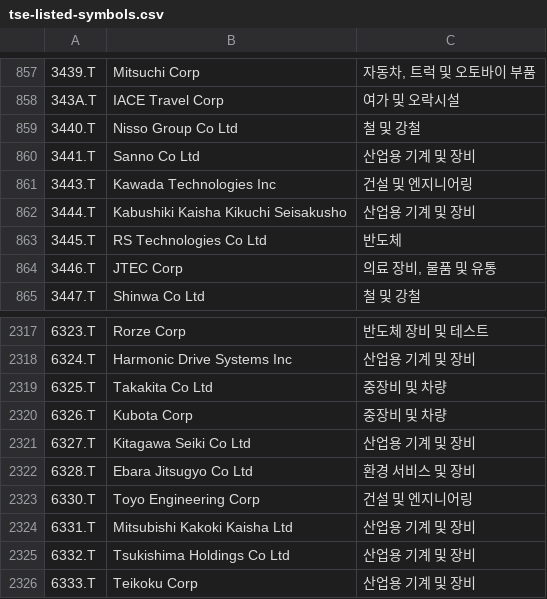
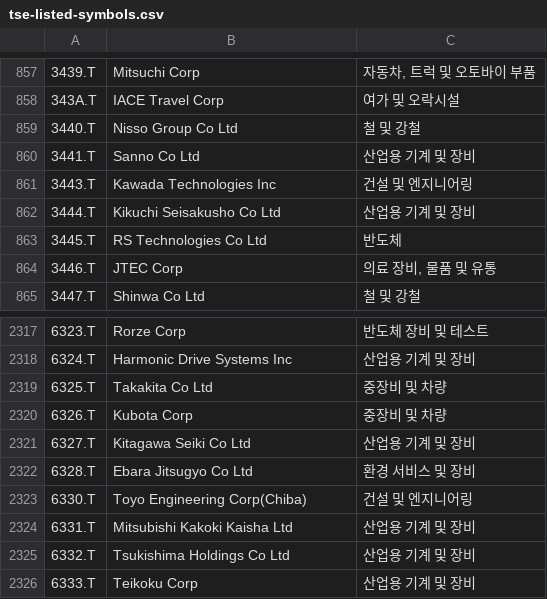
Before and after one commit to benjaminpo/finance-dataset, a CSV file: config/listings/tse-listed-symbols.csv, drawn as a sheet; only a part is shown, gaps mark what is left out; the diff names each change by its address in the sheet, - before the commit and + after, or states it on an @@ line.

```diff
--- a/config/listings/tse-listed-symbols.csv
+++ b/config/listings/tse-listed-symbols.csv
-B862: Kabushiki Kaisha Kikuchi Seisakusho
+B862: Kikuchi Seisakusho Co Ltd
-B2323: Toyo Engineering Corp
+B2323: Toyo Engineering Corp(Chiba)
```
Also changed, not shown: config/listings/krx-listed-symbols.csv.
